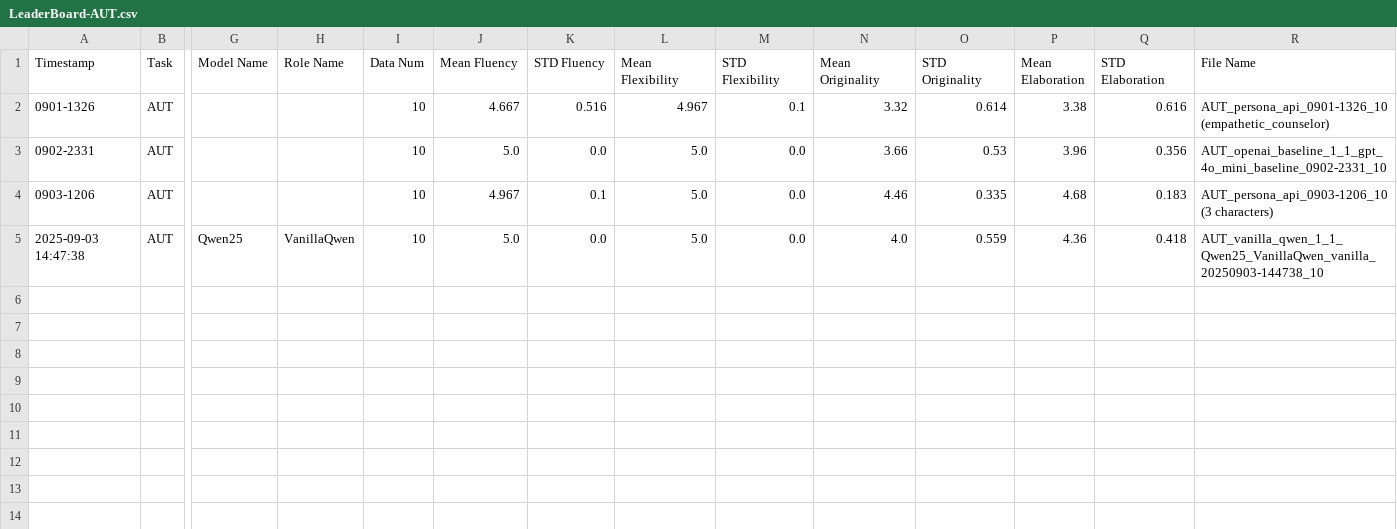
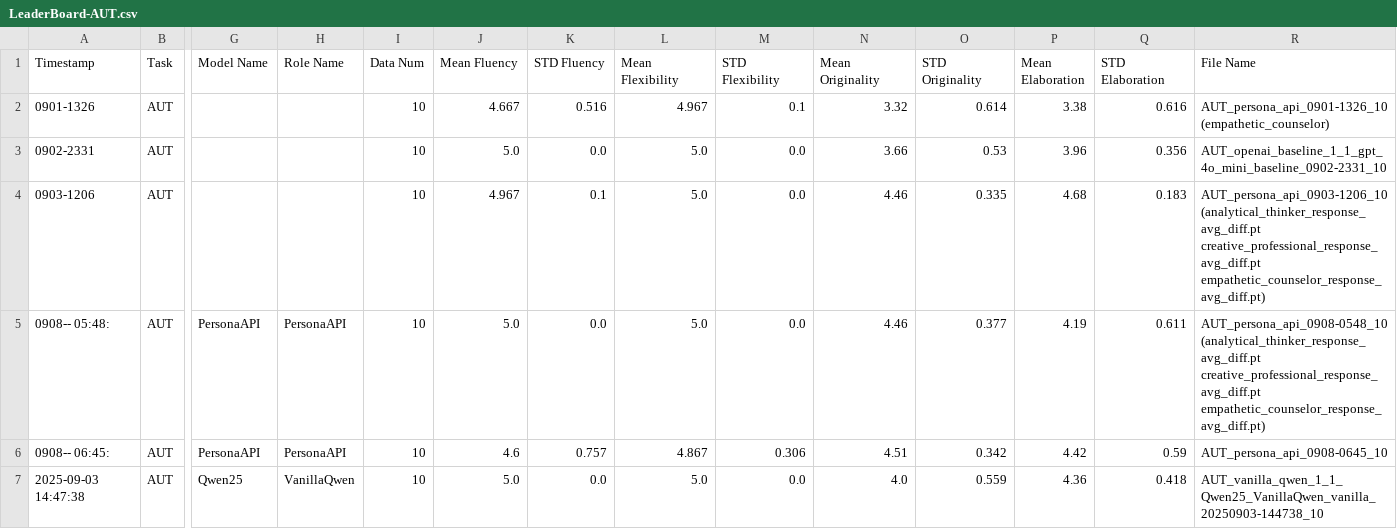
Before and after one commit to Bai1026/LLM_Persona, a CSV file: LLM-Discussion/Results/LeaderBoard/LeaderBoard-AUT.csv, drawn as a sheet; only a part is shown, gaps mark what is left out; rows hold the shown columns only; the diff names each change by its address in the sheet, - before the commit and + after, or states it on an @@ line.

Commit message:
add exp results for 4 characters in AUT_10

```diff
--- a/LLM-Discussion/Results/LeaderBoard/LeaderBoard-AUT.csv
+++ b/LLM-Discussion/Results/LeaderBoard/LeaderBoard-AUT.csv
-R4 (File Name): AUT_persona_api_0903-1206_10 (3 characters)
+R4 (File Name): AUT_persona_api_0903-1206_10 (analytical_thinker_response_avg_diff.pt creative_professional_response_avg_diff.pt empathetic_counselor_response_avg_diff.pt)
+row 5: 0908-- 05:48: | AUT | PersonaAPI | PersonaAPI | 10 | 5.0 | 0.0 | 5.0 | 0.0 | 4.46 | 0.377 | 4.19 | 0.611 | AUT_persona_api_0908-0548_10 (analytical_thinker_response_avg_diff.pt creative_professional_response_avg_diff.pt empathetic_counselor_response_avg_diff.pt)
+row 6: 0908-- 06:45: | AUT | PersonaAPI | PersonaAPI | 10 | 4.6 | 0.757 | 4.867 | 0.306 | 4.51 | 0.342 | 4.42 | 0.59 | AUT_persona_api_0908-0645_10
```
Also changed, not shown: 8 other files.
